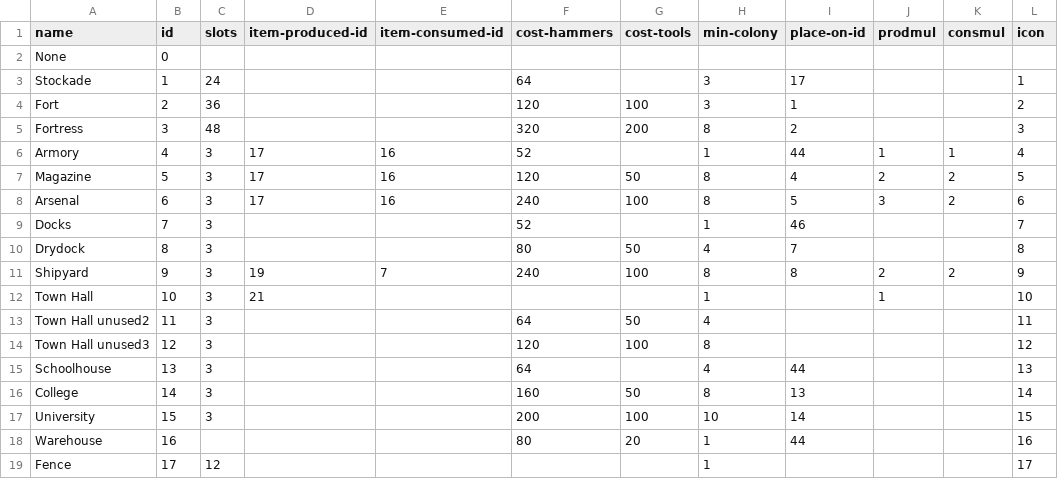
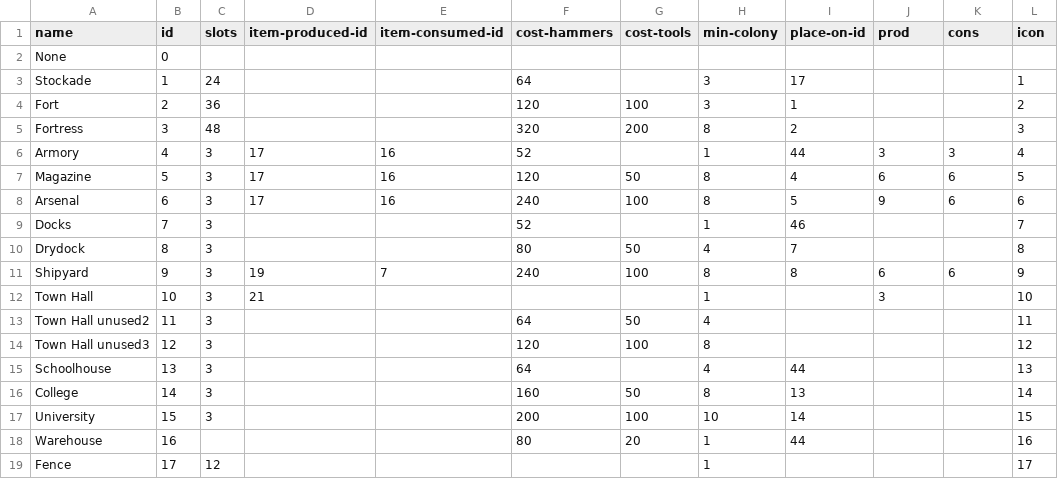
Before and after one commit to institution/cc94, a CSV file: res/csv/builds.csv, drawn as a sheet; only a part is shown; the diff covers the shown part only.

```diff
--- a/res/csv/builds.csv
+++ b/res/csv/builds.csv
@@ -1,2 +1,2 @@
-name,id,slots,item-produced-id,item-consumed-id,cost-hammers,cost-tools,min-colony,place-on-id,prodmul,consmul,icon
+name,id,slots,item-produced-id,item-consumed-id,cost-hammers,cost-tools,min-colony,place-on-id,prod,cons,icon
 None,0,,,,,,,,,,
@@ -5,9 +5,9 @@ Fort,2,36,,,120,100,3,1,,,2
 Fortress,3,48,,,320,200,8,2,,,3
-Armory,4,3,17,16,52,,1,44,1,1,4
-Magazine,5,3,17,16,120,50,8,4,2,2,5
-Arsenal,6,3,17,16,240,100,8,5,3,2,6
+Armory,4,3,17,16,52,,1,44,3,3,4
+Magazine,5,3,17,16,120,50,8,4,6,6,5
+Arsenal,6,3,17,16,240,100,8,5,9,6,6
 Docks,7,3,,,52,,1,46,,,7
 Drydock,8,3,,,80,50,4,7,,,8
-Shipyard,9,3,19,7,240,100,8,8,2,2,9
-Town Hall,10,3,21,,,,1,,1,,10
+Shipyard,9,3,19,7,240,100,8,8,6,6,9
+Town Hall,10,3,21,,,,1,,3,,10
 Town Hall unused2,11,3,,,64,50,4,,,,11
```
Also changed, not shown: 36 edited cells elsewhere in this file, res/csv/units.csv, 37 other files.
